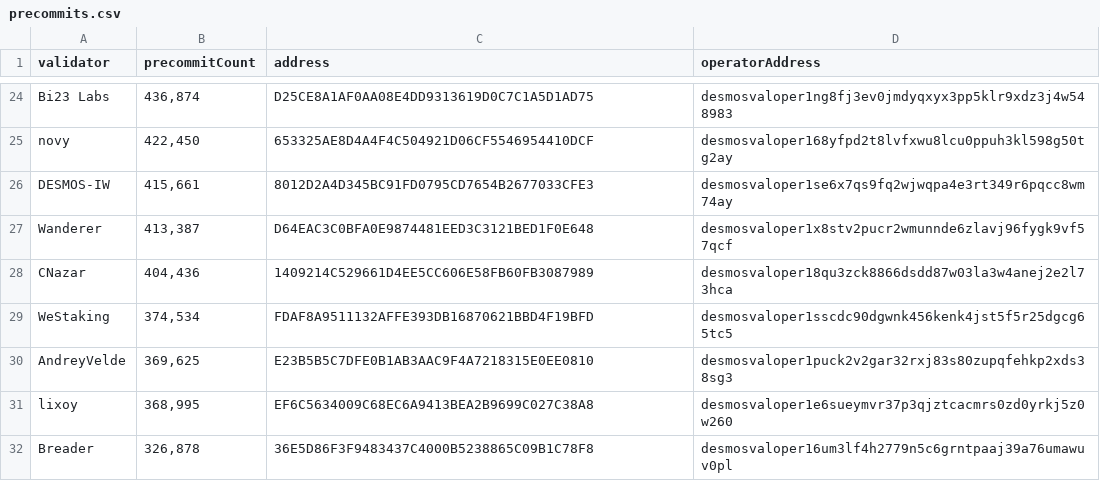
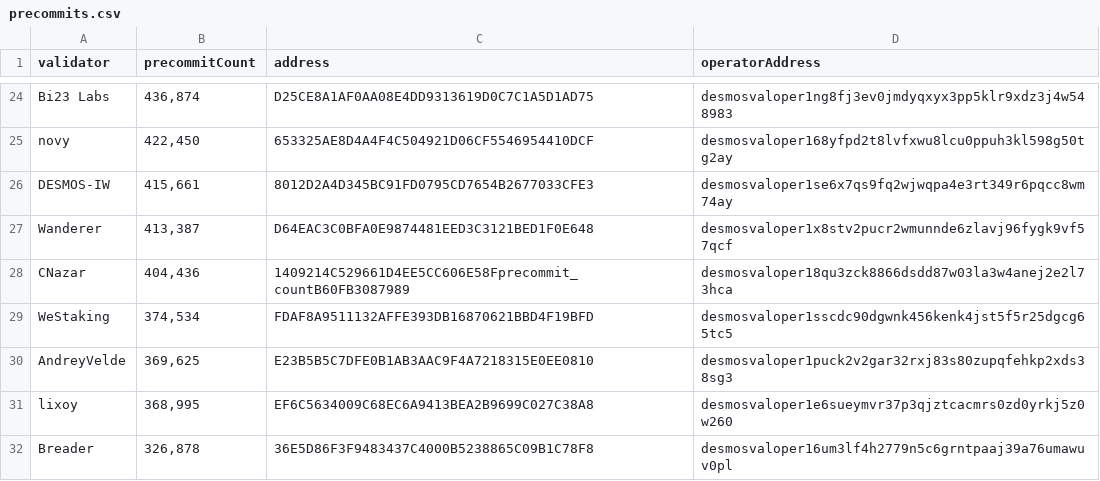
Before and after one commit to desmos-labs/primer, a CSV file: phase-3/submissions/precommits/precommits.csv, drawn as a sheet; only a part is shown, gaps mark what is left out.

```diff
--- a/phase-3/submissions/precommits/precommits.csv
+++ b/phase-3/submissions/precommits/precommits.csv
@@ -27,3 +27,3 @@ DESMOS-IW,"415,661",8012D2A4D345BC91FD0795CD7654B2677033CFE3,desmosvaloper1se6x7
 Wanderer,"413,387",D64EAC3C0BFA0E9874481EED3C3121BED1F0E648,desmosvaloper1x8stv2pucr2wmunnde6zlavj96fygk9vf57qcf
-CNazar,"404,436",1409214C529661D4EE5CC606E58FB60FB3087989,desmosvaloper18qu3zck8866dsdd87w03la3w4anej2e2l73hca
+CNazar,"404,436",1409214C529661D4EE5CC606E58Fprecommit_countB60FB3087989,desmosvaloper18qu3zck8866dsdd87w03la3w4anej2e2l73hca
 WeStaking,"374,534",FDAF8A9511132AFFE393DB16870621BBD4F19BFD,desmosvaloper1sscdc90dgwnk456kenk4jst5f5r25dgcg65tc5
```
Also changed, not shown: 10 other files.
